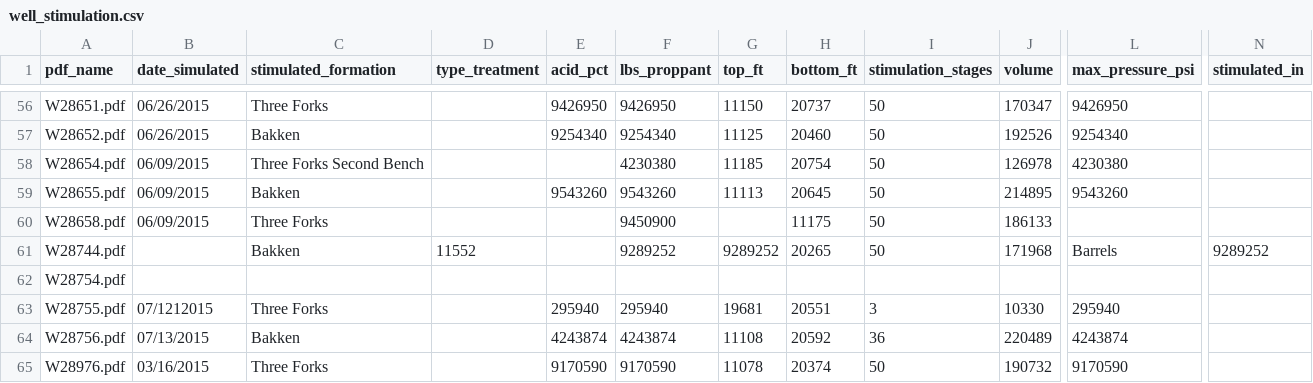
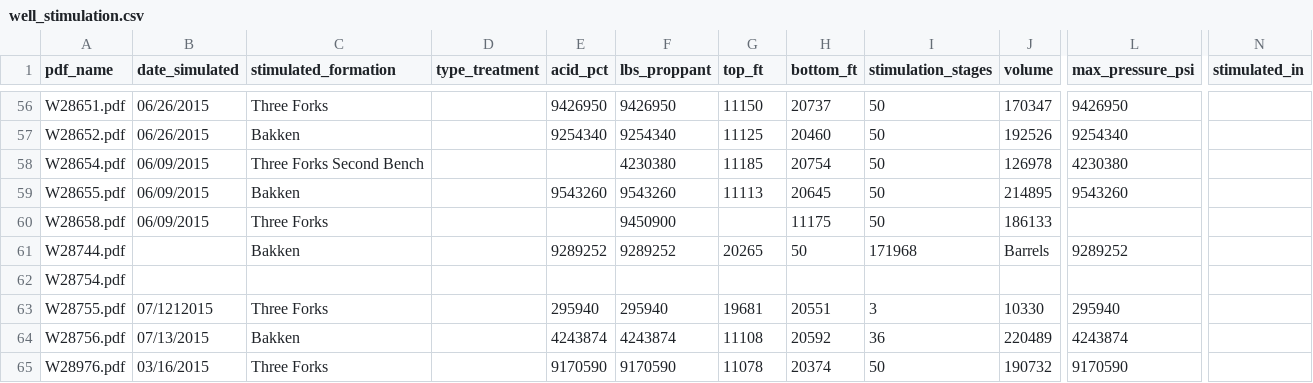
Before and after one commit to Xin-tong-Jiang/Oil-Wells-Data-Wrangling, a CSV file: well_stimulation.csv, drawn as a sheet; only a part is shown, gaps mark what is left out; the diff names each change by its address in the sheet, - before the commit and + after, or states it on an @@ line.

Commit message:
Update well_stimulation.csv

```diff
--- a/well_stimulation.csv
+++ b/well_stimulation.csv
-D61 (type_treatment): 11552
+D61 (type_treatment): (empty)
-E61 (acid_pct): (empty)
+E61 (acid_pct): 9289252
-G61 (top_ft): 9289252
+G61 (top_ft): 20265
-H61 (bottom_ft): 20265
+H61 (bottom_ft): 50
-I61 (stimulation_stages): 50
+I61 (stimulation_stages): 171968
-J61 (volume): 171968
+J61 (volume): Barrels
-L61 (max_pressure_psi): Barrels
+L61 (max_pressure_psi): 9289252
-N61 (stimulated_in): 9289252
+N61 (stimulated_in): (empty)
```
